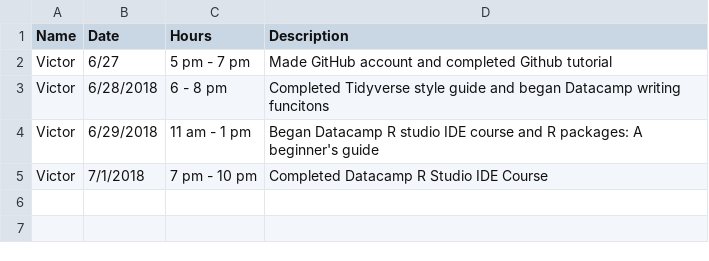
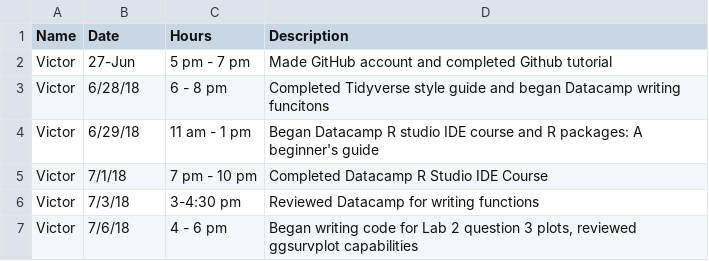
Before and after one commit to shannonpileggi/SP18--RSurvival, a CSV file: Victor Timesheet - Sheet1.csv, drawn as a sheet.

Commit message:
Added plot lab 2 question 3

```diff
--- a/Victor Timesheet - Sheet1.csv
+++ b/Victor Timesheet - Sheet1.csv
@@ -1,5 +1,7 @@
 Name,Date,Hours,Description
-Victor,6/27,5 pm - 7 pm,Made GitHub account and completed Github tutorial
-Victor,6/28/2018,6 - 8 pm,Completed Tidyverse style guide and began Datacamp writing funcitons
-Victor,6/29/2018,11 am - 1 pm,Began Datacamp R studio IDE course and R packages: A beginner's guide
-Victor,7/1/2018,7 pm - 10 pm ,Completed Datacamp R Studio IDE Course
+Victor,27-Jun,5 pm - 7 pm,Made GitHub account and completed Github tutorial
+Victor,6/28/18,6 - 8 pm,Completed Tidyverse style guide and began Datacamp writing funcitons
+Victor,6/29/18,11 am - 1 pm,Began Datacamp R studio IDE course and R packages: A beginner's guide
+Victor,7/1/18,7 pm - 10 pm ,Completed Datacamp R Studio IDE Course
+Victor,7/3/18,3-4:30 pm,Reviewed Datacamp for writing functions
+Victor,7/6/18,4 - 6 pm,"Began writing code for Lab 2 question 3 plots, reviewed ggsurvplot capabilities"
```
Also changed, not shown: 1 other file.
